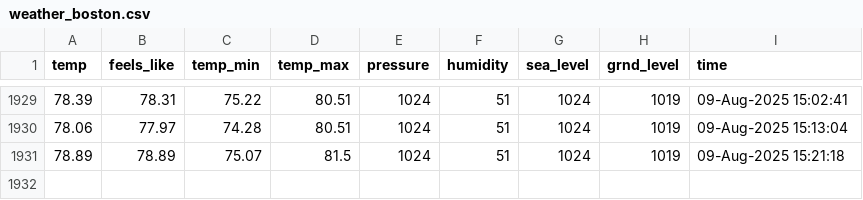
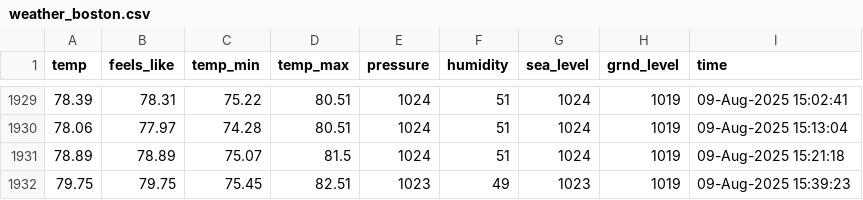
Before and after one commit to yanndebray/git-scraping101, a CSV file: weather_boston.csv, drawn as a sheet; only a part is shown, gaps mark what is left out.

```diff
--- a/weather_boston.csv
+++ b/weather_boston.csv
@@ -1931 +1931,2 @@ temp,feels_like,temp_min,temp_max,pressure,humidity,sea_level,grnd_level,time
 78.89,78.89,75.07,81.5,1024,51,1024,1019,09-Aug-2025 15:21:18
+79.75,79.75,75.45,82.51,1023,49,1023,1019,09-Aug-2025 15:39:23
```
